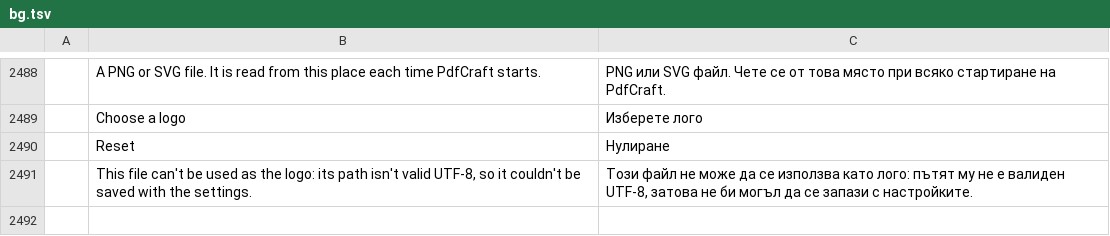
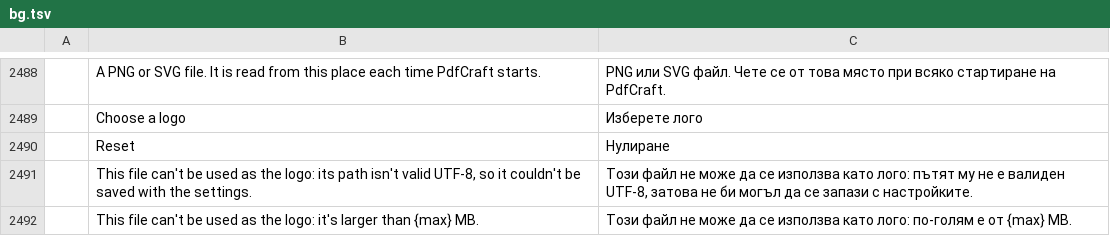
Before and after one commit to rolim-gabriel/pdfcraft, a TSV file: crates/ui-egui/src/i18n/bg.tsv, drawn as a sheet; only a part is shown, gaps mark what is left out; the diff names each change by its address in the sheet, - before the commit and + after, or states it on an @@ line.

```diff
--- a/crates/ui-egui/src/i18n/bg.tsv
+++ b/crates/ui-egui/src/i18n/bg.tsv
+row 2492:  | This file can't be used as the logo: it's larger than {max} MB. | Този файл не може да се използва като лого: по-голям е от {max} MB.
```
Also changed, not shown: crates/ui-egui/src/i18n/el.tsv, crates/ui-egui/src/i18n/kk.tsv, 21 other files.
